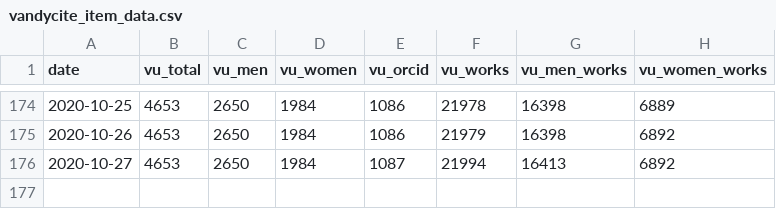
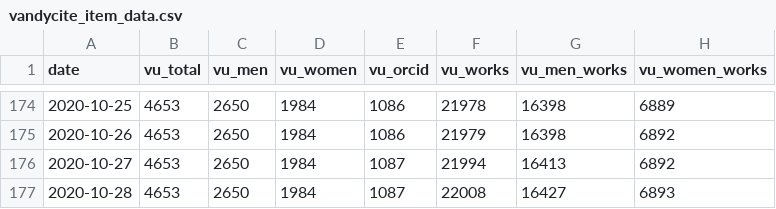
Before and after one commit to HeardLibrary/linked-data, a CSV file: publications/data/vandycite_item_data.csv, drawn as a sheet; only a part is shown, gaps mark what is left out.

Commit message:
Update vandycite_item_data.csv file via API

```diff
--- a/publications/data/vandycite_item_data.csv
+++ b/publications/data/vandycite_item_data.csv
@@ -176 +176,2 @@ date,vu_total,vu_men,vu_women,vu_orcid,vu_works,vu_men_works,vu_women_works
 2020-10-27,4653,2650,1984,1087,21994,16413,6892
+2020-10-28,4653,2650,1984,1087,22008,16427,6893
```
